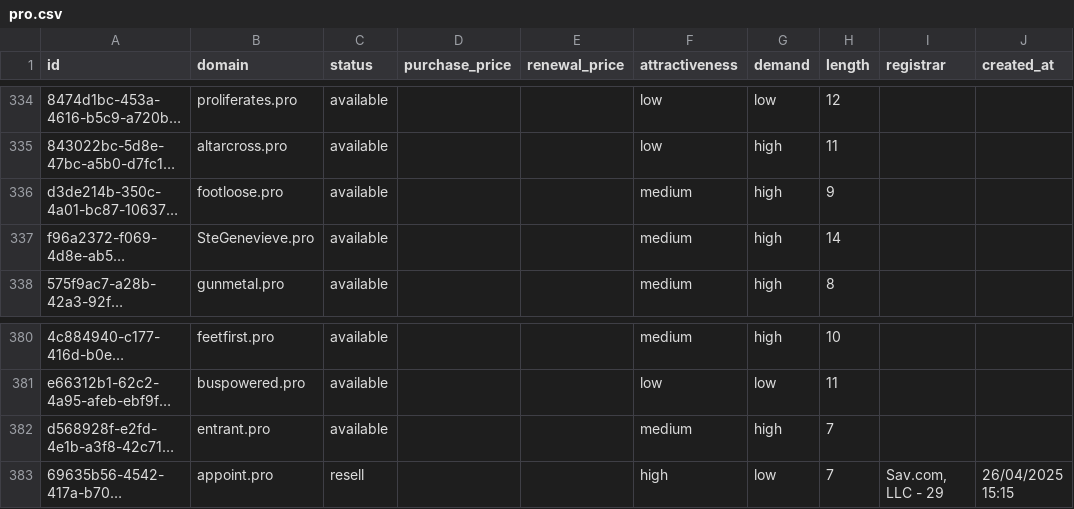
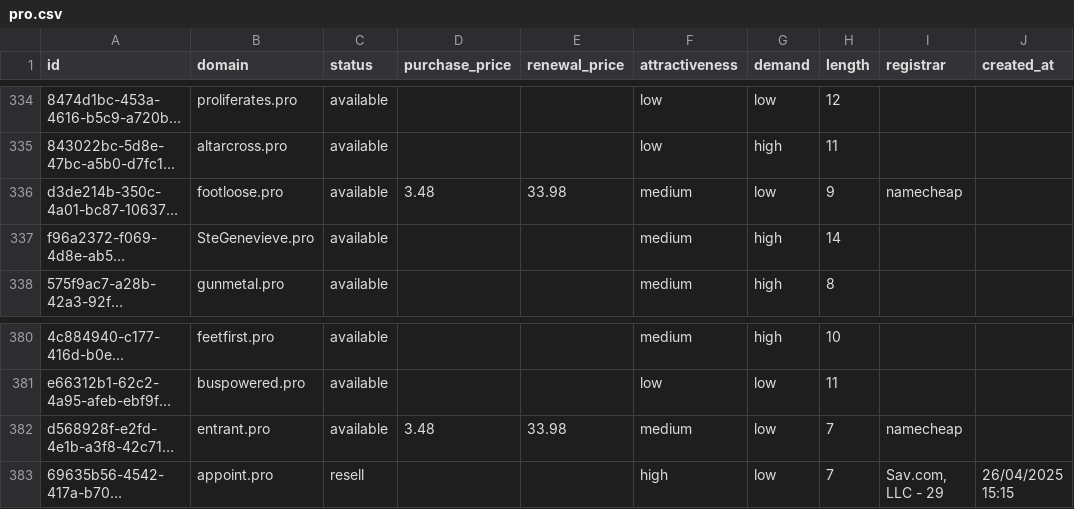
Before and after one commit to UniqueDomains/pro-oneword-domains, a CSV file: pro.csv, drawn as a sheet; only a part is shown, gaps mark what is left out; long unchanged cells end in …; the diff names each change by its address in the sheet, - before the commit and + after, or states it on an @@ line.

Commit message:
Domains update

```diff
--- a/pro.csv
+++ b/pro.csv
-D336 (purchase_price): (empty)
+D336 (purchase_price): 3.48
-E336 (renewal_price): (empty)
+E336 (renewal_price): 33.98
-G336 (demand): high
+G336 (demand): low
-I336 (registrar): (empty)
+I336 (registrar): namecheap
-D382 (purchase_price): (empty)
+D382 (purchase_price): 3.48
-E382 (renewal_price): (empty)
+E382 (renewal_price): 33.98
-G382 (demand): high
+G382 (demand): low
-I382 (registrar): (empty)
+I382 (registrar): namecheap
```
Also changed, not shown: 4 other files.
